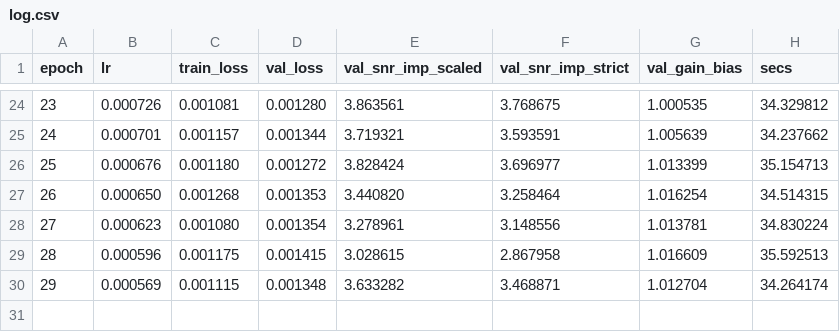
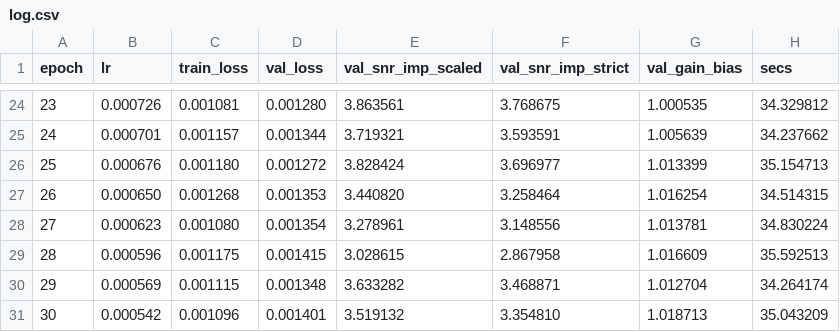
Before and after one commit to userpawbaw/ECG_denoising_method_comparision, a CSV file: results/ext/cond/m06_l1__s4/log.csv, drawn as a sheet; only a part is shown, gaps mark what is left out.

```diff
--- a/results/ext/cond/m06_l1__s4/log.csv
+++ b/results/ext/cond/m06_l1__s4/log.csv
@@ -30 +30,2 @@ epoch,lr,train_loss,val_loss,val_snr_imp_scaled,val_snr_imp_strict,val_gain_bias
 29,0.000569,0.001115,0.001348,3.633282,3.468871,1.012704,34.264174
+30,0.000542,0.001096,0.001401,3.519132,3.354810,1.018713,35.043209
```
Also changed, not shown: 1 other file.
